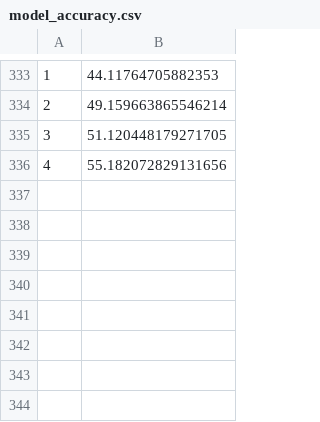
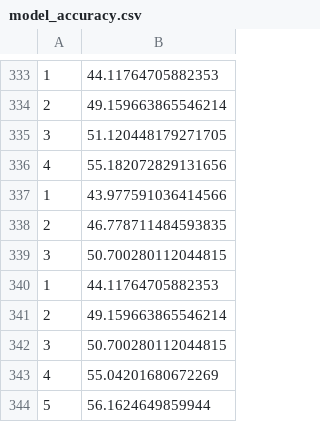
Before and after one commit to ACM-Research/Blockchain-Based-Federated-Learning-Optimization, a CSV file: data/model_accuracy.csv, drawn as a sheet; only a part is shown, gaps mark what is left out.

```diff
--- a/data/model_accuracy.csv
+++ b/data/model_accuracy.csv
@@ -336 +336,9 @@
 4, 55.182072829131656
+1, 43.977591036414566
+2, 46.778711484593835
+3, 50.700280112044815
+1, 44.11764705882353
+2, 49.159663865546214
+3, 50.700280112044815
+4, 55.04201680672269
+5, 56.1624649859944
```
Also changed, not shown: data/gas_costs.csv, data/speed.csv, 3 other files.
